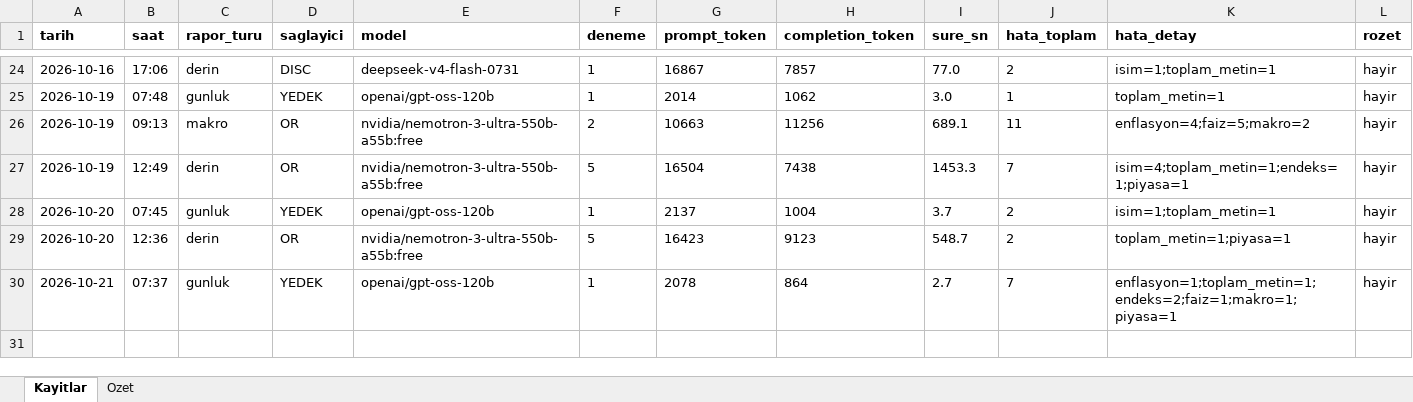
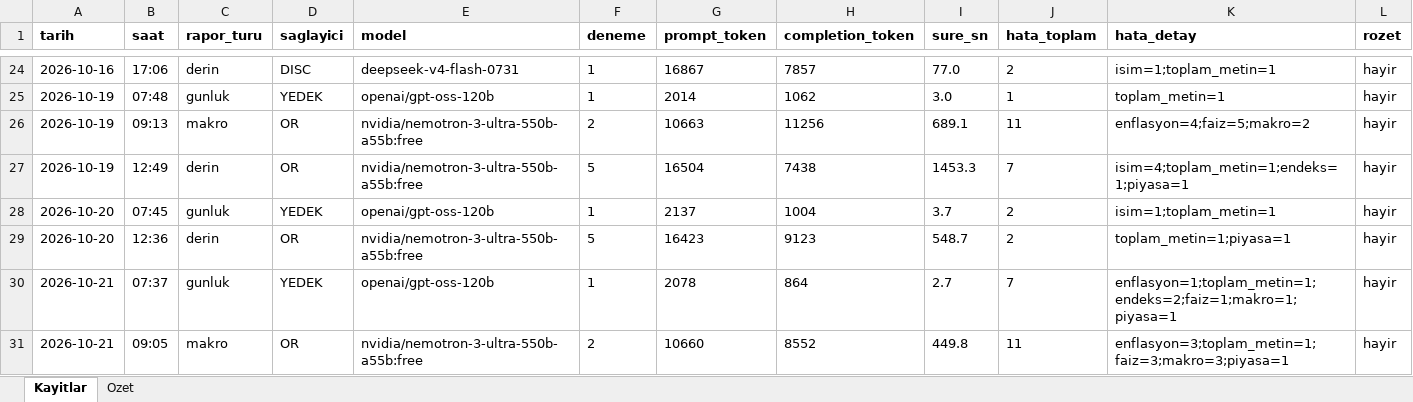
Before and after one commit to gunluk-raporlar/borsa-raporlari, an Excel workbook: data/kullanim-defteri.xlsx, sheet Kayitlar, drawn as a sheet; only a part is shown, gaps mark what is left out; values as stored, in another font and other column widths than the file's, no borders; rows hold the shown columns only; the diff names each change by its address in the sheet, - before the commit and + after, or states it on an @@ line.

Commit message:
Makroekonomik degerlendirme guncellemesi [CI Skip]

```diff
--- a/data/kullanim-defteri.xlsx (sheet Kayitlar)
+++ b/data/kullanim-defteri.xlsx (sheet Kayitlar)
+row 31: 2026-10-21 | 09:05 | makro | OR | nvidia/nemotron-3-ultra-550b-a55b:free | 2 | 10660 | 8552 | 449.8 | 11 | enflasyon=3;toplam_metin=1;faiz=3;makro=3;piyasa=1 | hayir
```
Also changed, not shown: sheet Ozet, 8 other files.
